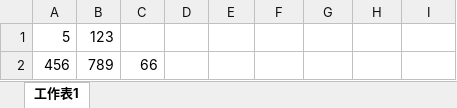
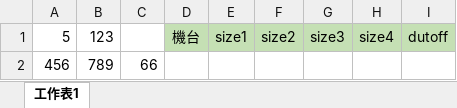
Before and after one commit to blackstuend/Excel-Note, an Excel workbook: test2.xlsx, sheet 工作表1, drawn as a sheet; values as stored, in another font and other column widths than the file's, no borders; removed rows and columns are numbered as before the commit, all else as after; the diff names each change by its address in the sheet, - before the commit and + after, or states it on an @@ line.

```diff
--- a/test2.xlsx (sheet 工作表1)
+++ b/test2.xlsx (sheet 工作表1)
-row 1: 5 | 123
+row 1: 5 | 123 |  | 機台 | size1 | size2 | size3 | size4 | dutoff
```
Also changed, not shown: 活頁簿1.xlsm, 5 other files.
